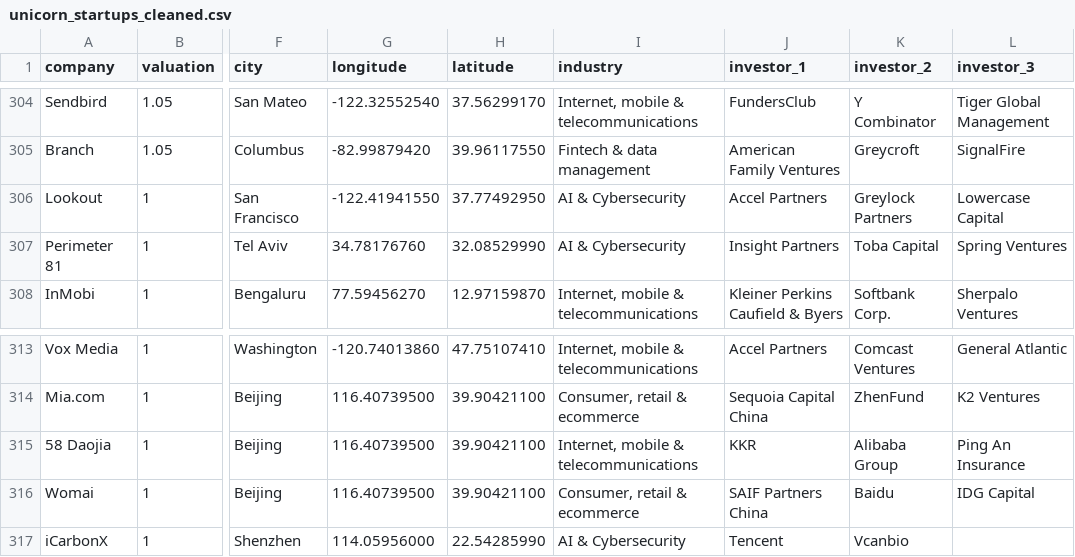
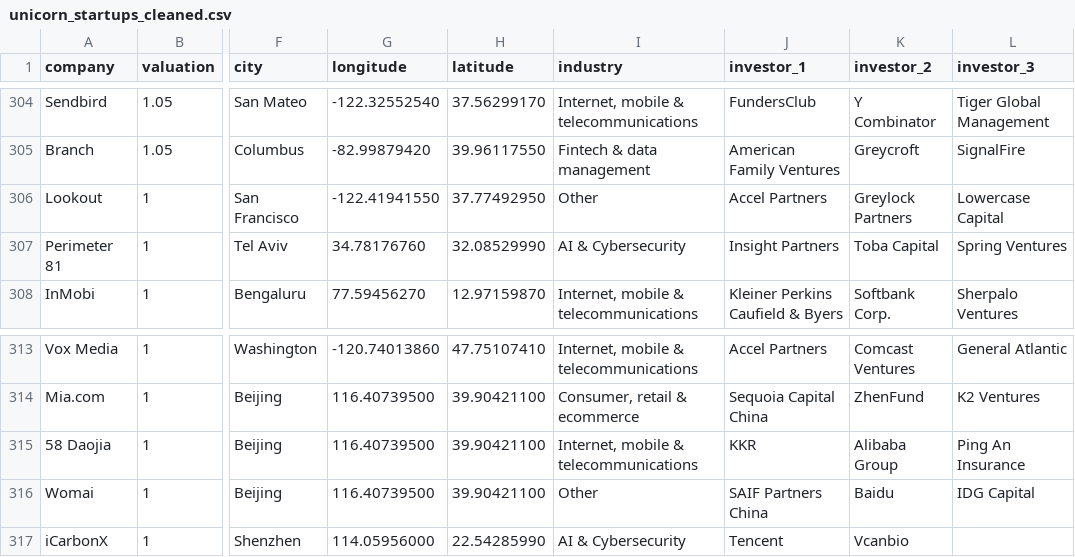
Before and after one commit to valliramaswamy/datavis2, a CSV file: unicorn_startups_cleaned.csv, drawn as a sheet; only a part is shown, gaps mark what is left out; the diff covers the shown part only; the diff names each change by its address in the sheet, - before the commit and + after, or states it on an @@ line.

```diff
--- a/unicorn_startups_cleaned.csv
+++ b/unicorn_startups_cleaned.csv
-I306 (industry): AI & Cybersecurity
+I306 (industry): Other
-I316 (industry): Consumer, retail & ecommerce
+I316 (industry): Other
```
Also changed, not shown: 5 edited cells elsewhere in this file.
